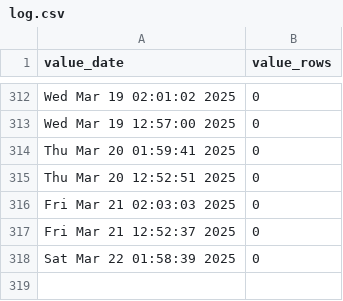
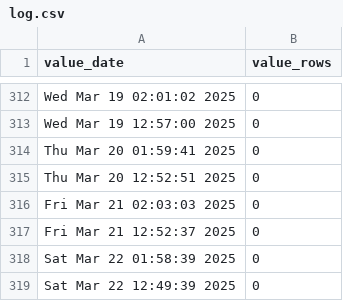
Before and after one commit to p0bs/role-scan, a CSV file: log.csv, drawn as a sheet; only a part is shown, gaps mark what is left out.

```diff
--- a/log.csv
+++ b/log.csv
@@ -318 +318,2 @@
 "Sat Mar 22 01:58:39 2025",0
+"Sat Mar 22 12:49:39 2025",0
```
